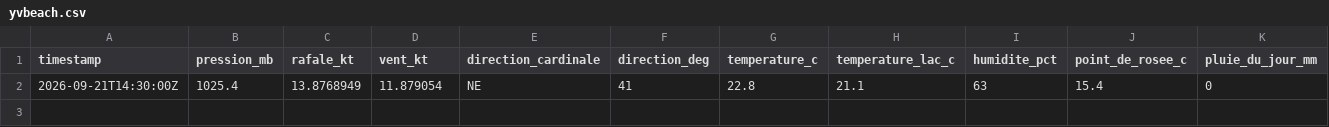
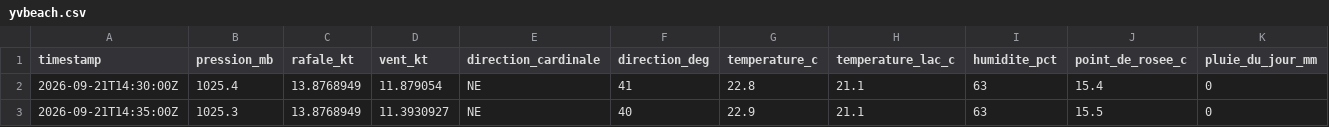
Before and after one commit to marcburri/kite-weather, a CSV file: data/yvbeach.csv, drawn as a sheet.

```diff
--- a/data/yvbeach.csv
+++ b/data/yvbeach.csv
@@ -2 +2,2 @@ timestamp,pression_mb,rafale_kt,vent_kt,direction_cardinale,direction_deg,temper
 2026-09-21T14:30:00Z,1025.4,13.8768949,11.879054,NE,41,22.8,21.1,63,15.4,0
+2026-09-21T14:35:00Z,1025.3,13.8768949,11.3930927,NE,40,22.9,21.1,63,15.5,0
```
